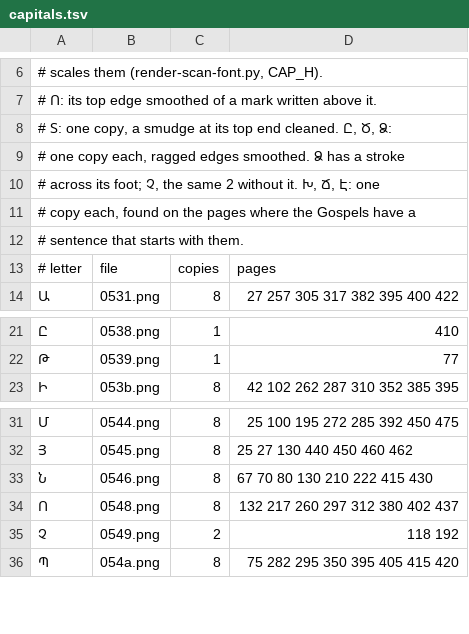
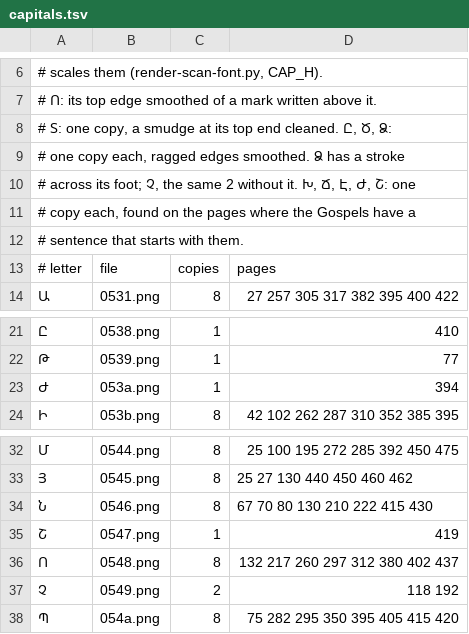
Before and after one commit to serjhnn/nx-gir, a TSV file: sources/w541/capitals.tsv, drawn as a sheet; only a part is shown, gaps mark what is left out.

```diff
--- a/sources/w541/capitals.tsv
+++ b/sources/w541/capitals.tsv
@@ -9,3 +9,3 @@
 # one copy each, ragged edges smoothed. Ձ has a stroke
-# across its foot; Չ, the same 2 without it. Խ, Ճ, Է: one
+# across its foot; Չ, the same 2 without it. Խ, Ճ, Է, Ժ, Շ: one
 # copy each, found on the pages where the Gospels have a
@@ -22,2 +22,3 @@
 Թ	0539.png	1	77
+Ժ	053a.png	1	394
 Ի	053b.png	8	42 102 262 287 310 352 385 395
@@ -33,2 +34,3 @@
 Ն	0546.png	8	67 70 80 130 210 222 415 430
+Շ	0547.png	1	419
 Ո	0548.png	8	132 217 260 297 312 380 402 437
```
Also changed, not shown: timeline.tsv, 6 other files.
